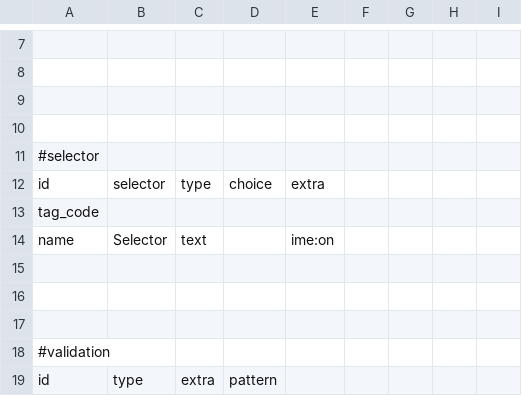
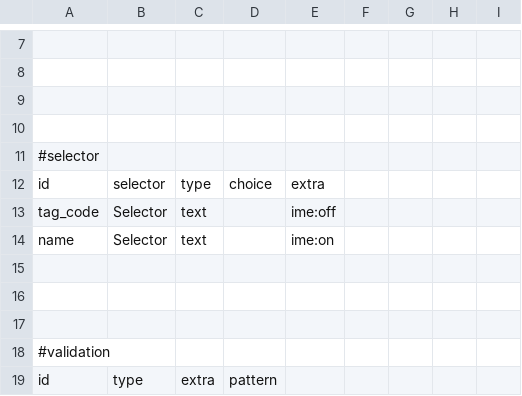
Before and after one commit to asaokamei/WScore-dev, a CSV file: lib/App/Contacts/Model/tags.csv, drawn as a sheet; only a part is shown, gaps mark what is left out; removed rows and columns are numbered as before the commit, all else as after; the diff names each change by its address in the sheet, - before the commit and + after, or states it on an @@ line.

Commit message:
added tags list, edit, and post.

```diff
--- a/lib/App/Contacts/Model/tags.csv
+++ b/lib/App/Contacts/Model/tags.csv
-row 13: tag_code
+row 13: tag_code | Selector | text |  | ime:off
```
Also changed, not shown: 3 other files.
